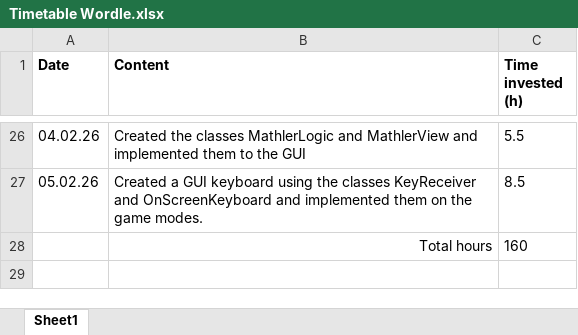
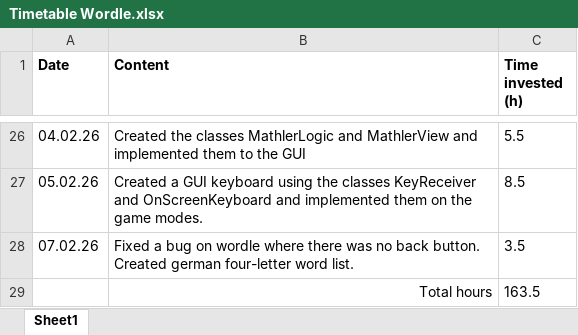
Before and after one commit to tomaspferreira/IPRO-Wordle, an Excel workbook: Timetable Wordle.xlsx, sheet Sheet1, drawn as a sheet; only a part is shown, gaps mark what is left out; values as stored, in another font and other column widths than the file's, no borders; table styles not drawn; removed rows and columns are numbered as before the commit, all else as after; the diff names each change by its address in the sheet, - before the commit and + after, or states it on an @@ line.

Commit message:
Updated table

```diff
--- a/Timetable Wordle.xlsx (sheet Sheet1)
+++ b/Timetable Wordle.xlsx (sheet Sheet1)
-row 28:  | Total hours | 160
+row 28: 07.02.26 | Fixed a bug on wordle where there was no back button. Created german four-letter word list. | 3.5
+row 29:  | Total hours | 163.5
```
